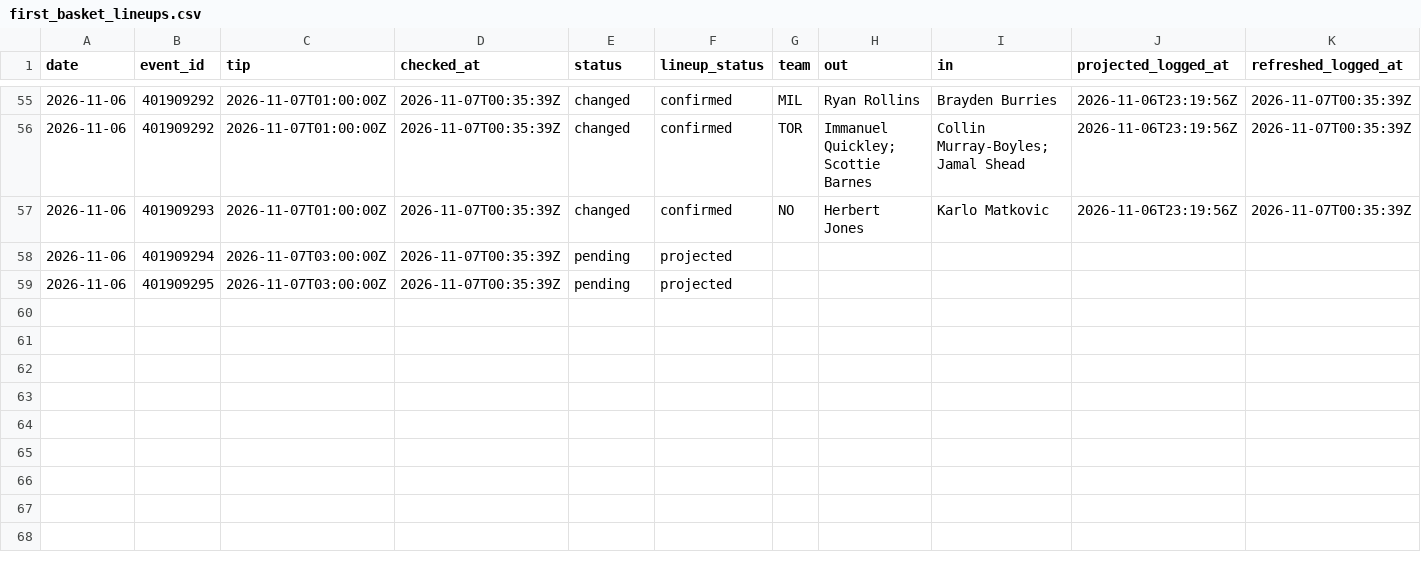
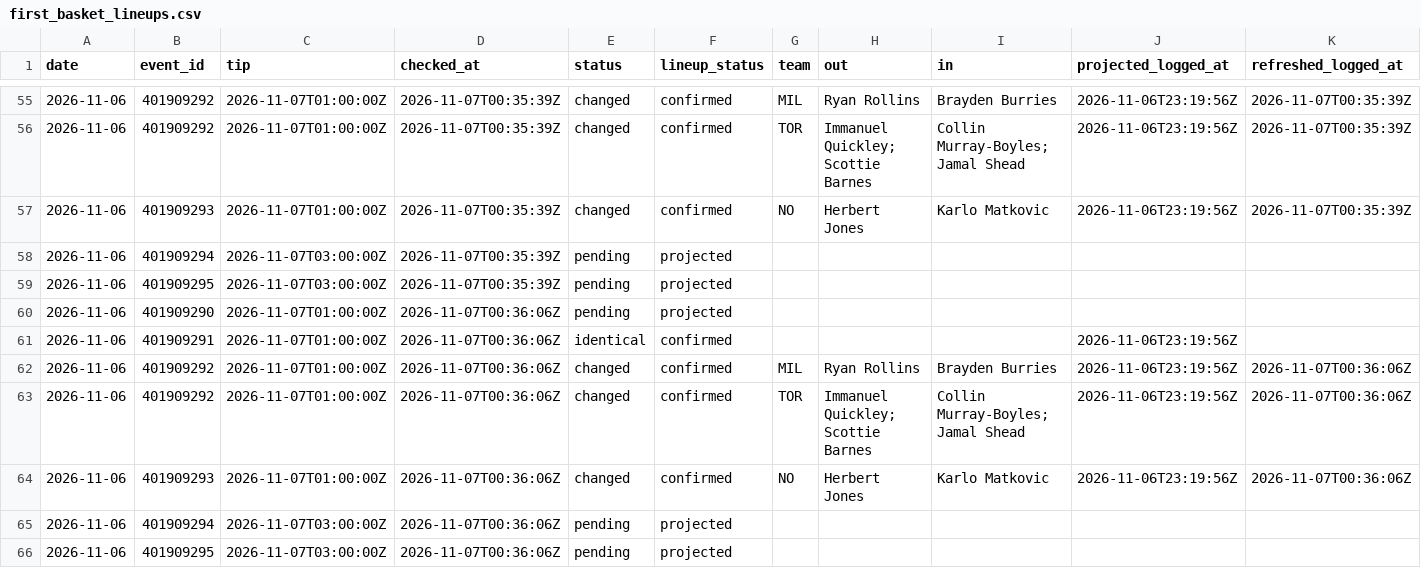
Before and after one commit to macassvic-cmd/arc-lab, a CSV file: data/first_basket_lineups.csv, drawn as a sheet; only a part is shown, gaps mark what is left out; rows hold the shown columns only; the diff names each change by its address in the sheet, - before the commit and + after, or states it on an @@ line.

```diff
--- a/data/first_basket_lineups.csv
+++ b/data/first_basket_lineups.csv
+row 60: 2026-11-06 | 401909290 | 2026-11-07T01:00:00Z | 2026-11-07T00:36:06Z | pending | projected
+row 61: 2026-11-06 | 401909291 | 2026-11-07T01:00:00Z | 2026-11-07T00:36:06Z | identical | confirmed |  |  |  | 2026-11-06T23:19:56Z
+row 62: 2026-11-06 | 401909292 | 2026-11-07T01:00:00Z | 2026-11-07T00:36:06Z | changed | confirmed | MIL | Ryan Rollins | Brayden Burries | 2026-11-06T23:19:56Z | 2026-11-07T00:36:06Z
+row 63: 2026-11-06 | 401909292 | 2026-11-07T01:00:00Z | 2026-11-07T00:36:06Z | changed | confirmed | TOR | Immanuel Quickley; Scottie Barnes | Collin Murray-Boyles; Jamal Shead | 2026-11-06T23:19:56Z | 2026-11-07T00:36:06Z
+row 64: 2026-11-06 | 401909293 | 2026-11-07T01:00:00Z | 2026-11-07T00:36:06Z | changed | confirmed | NO | Herbert Jones | Karlo Matkovic | 2026-11-06T23:19:56Z | 2026-11-07T00:36:06Z
+row 65: 2026-11-06 | 401909294 | 2026-11-07T03:00:00Z | 2026-11-07T00:36:06Z | pending | projected
+row 66: 2026-11-06 | 401909295 | 2026-11-07T03:00:00Z | 2026-11-07T00:36:06Z | pending | projected
```
Also changed, not shown: data/first_basket_log.csv, data/first_basket_method_log.csv, 8 other files.
